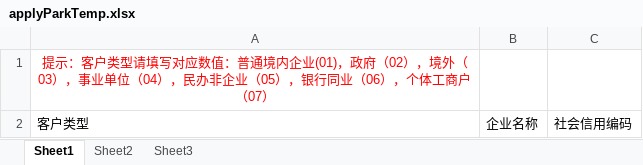
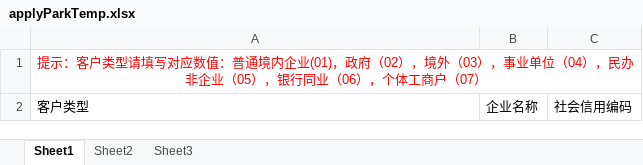
Before and after one commit to JonenotSnow/essp_park_git, an Excel workbook: static/excel/applyParkTemp.xlsx, sheet Sheet1, drawn as a sheet; values as stored, in another font and other column widths than the file's, no borders; the diff names each change by its address in the sheet, - before the commit and + after, or states it on an @@ line.

```diff
--- a/static/excel/applyParkTemp.xlsx (sheet Sheet1)
+++ b/static/excel/applyParkTemp.xlsx (sheet Sheet1)
+A1:C1 merged
```
Also changed, not shown: src/views/parkHall/manage/excel/applyParkTemp.xlsx, 1 other file.
